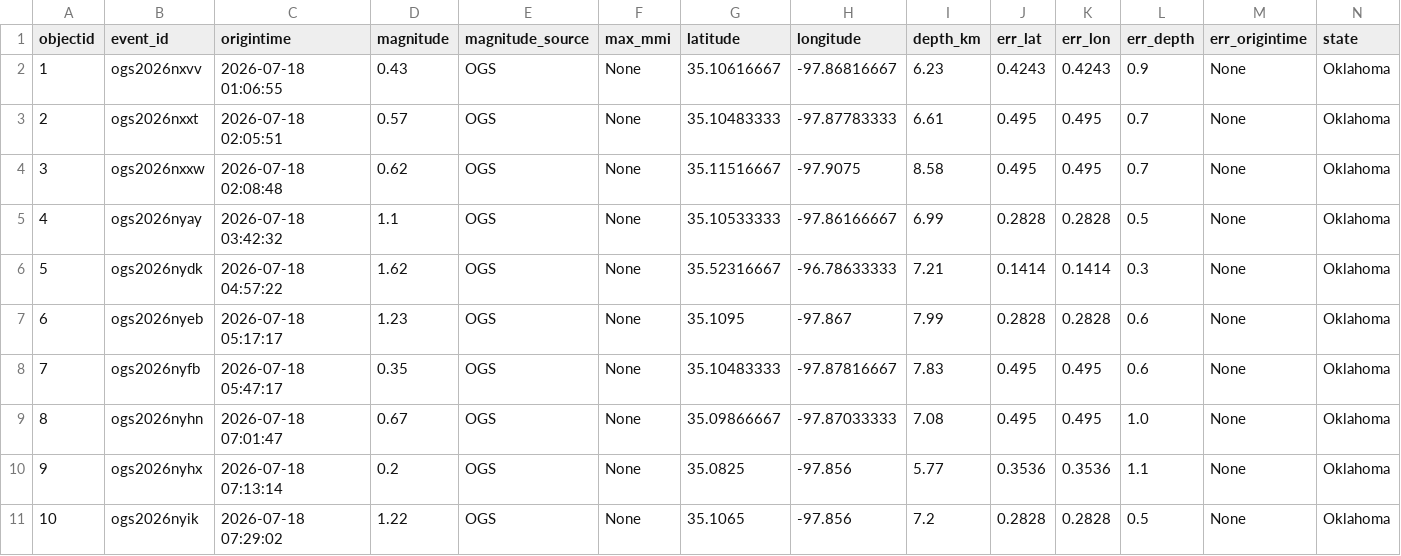
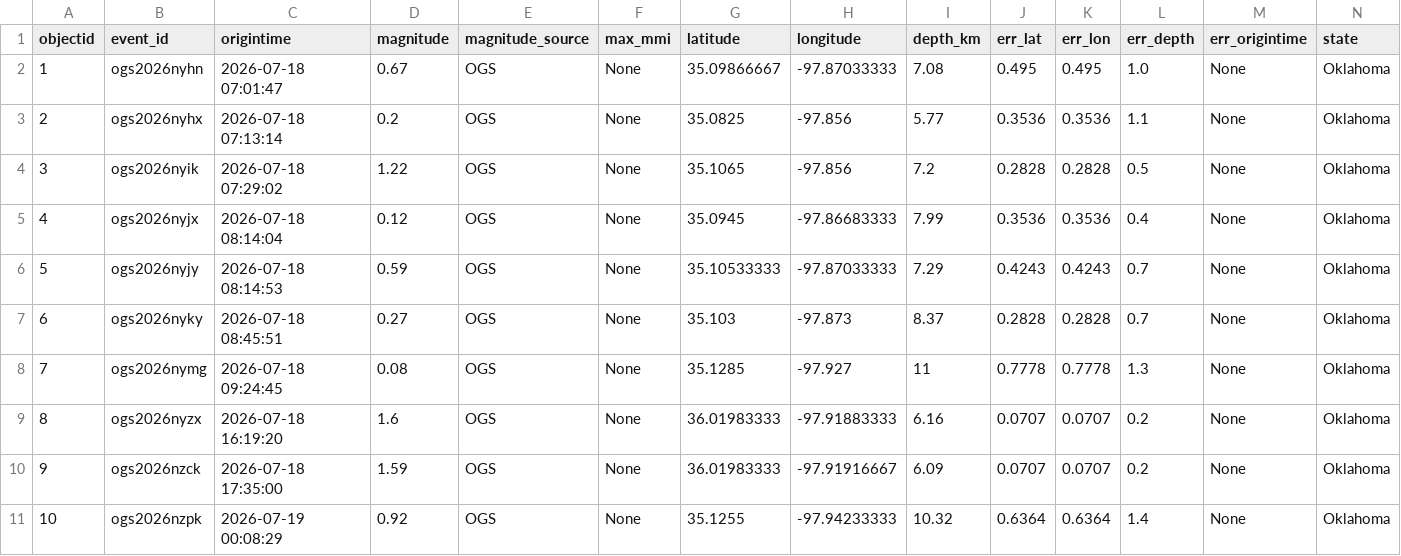
Before and after one commit to Hy-X/OGS_Catalog_Update, a CSV file: ogs_events_past_30days.csv, drawn as a sheet; only a part is shown; the shorter side is filled out with more unchanged rows; removed rows and columns are numbered as before the commit, all else as after; rows hold the shown columns only; the diff names each change by its address in the sheet, - before the commit and + after, or states it on an @@ line.

```diff
--- a/ogs_events_past_30days.csv
+++ b/ogs_events_past_30days.csv
-row 2: 1 | ogs2026nxvv | 2026-07-18 01:06:55 | 0.43 | OGS | None | 35.10616667 | -97.86816667 | 6.23 | 0.4243 | 0.4243 | 0.9 | None | Oklahoma
-row 3: 2 | ogs2026nxxt | 2026-07-18 02:05:51 | 0.57 | OGS | None | 35.10483333 | -97.87783333 | 6.61 | 0.495 | 0.495 | 0.7 | None | Oklahoma
-row 4: 3 | ogs2026nxxw | 2026-07-18 02:08:48 | 0.62 | OGS | None | 35.11516667 | -97.9075 | 8.58 | 0.495 | 0.495 | 0.7 | None | Oklahoma
-row 5: 4 | ogs2026nyay | 2026-07-18 03:42:32 | 1.1 | OGS | None | 35.10533333 | -97.86166667 | 6.99 | 0.2828 | 0.2828 | 0.5 | None | Oklahoma
-row 6: 5 | ogs2026nydk | 2026-07-18 04:57:22 | 1.62 | OGS | None | 35.52316667 | -96.78633333 | 7.21 | 0.1414 | 0.1414 | 0.3 | None | Oklahoma
-row 7: 6 | ogs2026nyeb | 2026-07-18 05:17:17 | 1.23 | OGS | None | 35.1095 | -97.867 | 7.99 | 0.2828 | 0.2828 | 0.6 | None | Oklahoma
-row 8: 7 | ogs2026nyfb | 2026-07-18 05:47:17 | 0.35 | OGS | None | 35.10483333 | -97.87816667 | 7.83 | 0.495 | 0.495 | 0.6 | None | Oklahoma
@@ column A (objectid) renumbered from row 2 down @@
```
Also changed, not shown: ogs_events_past_7days.csv.
